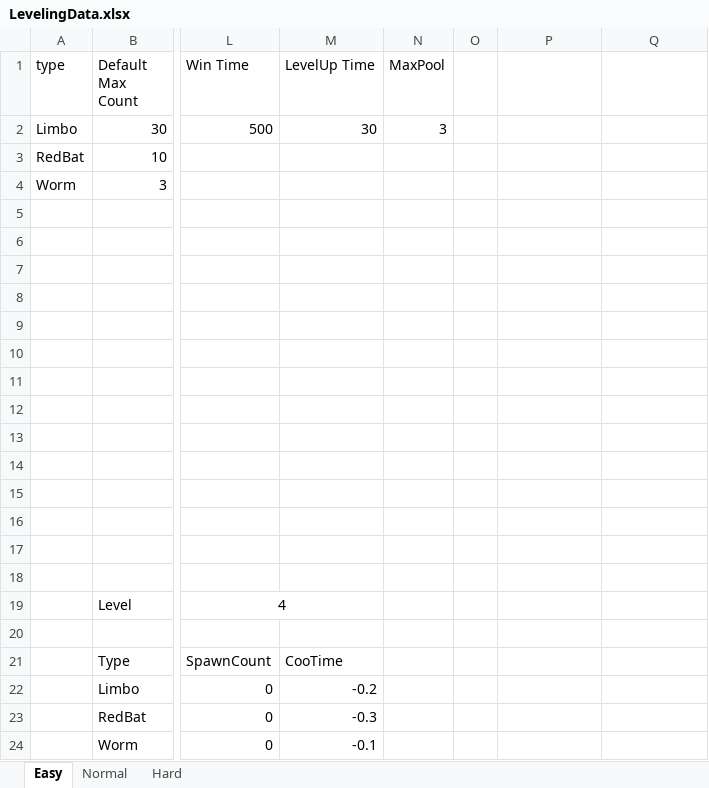
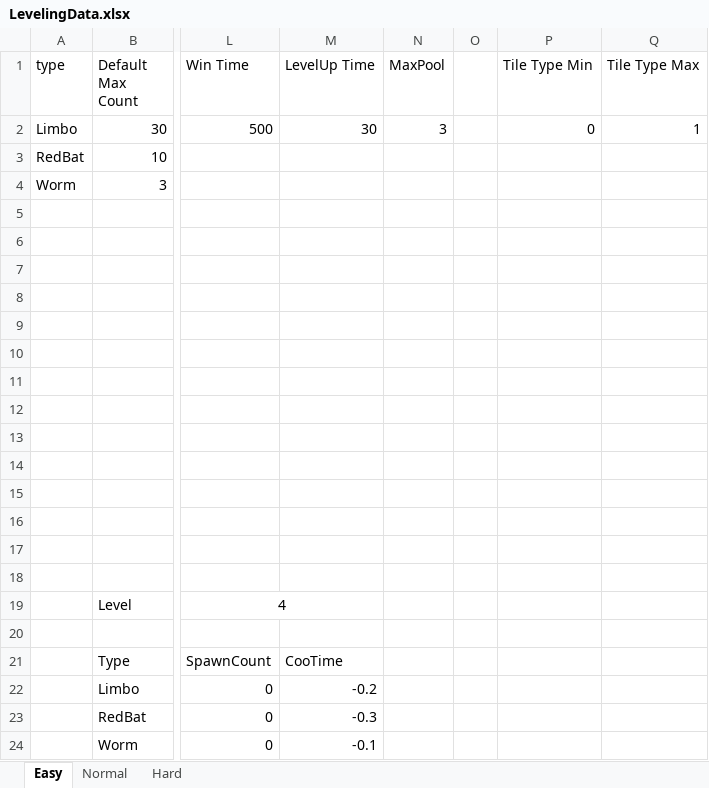
Before and after one commit to weariness00/Just-Run, an Excel workbook: Project/Data/LevelingData.xlsx, sheet Easy, drawn as a sheet; only a part is shown, gaps mark what is left out; values as stored, in another font and other column widths than the file's, no borders; the diff names each change by its address in the sheet, - before the commit and + after, or states it on an @@ line.

Commit message:
endlessTile 수정
level에 따라 나오는 타일이 달라지게 수정

```diff
--- a/Project/Data/LevelingData.xlsx (sheet Easy)
+++ b/Project/Data/LevelingData.xlsx (sheet Easy)
-P1: (empty)
+P1: Tile Type Min
-Q1: (empty)
+Q1: Tile Type Max
-P2 (Tile Type Min): (empty)
+P2 (Tile Type Min): 0
-Q2 (Tile Type Max): (empty)
+Q2 (Tile Type Max): 1
```
Also changed, not shown: sheet Hard, sheet Normal, 4 other files.
